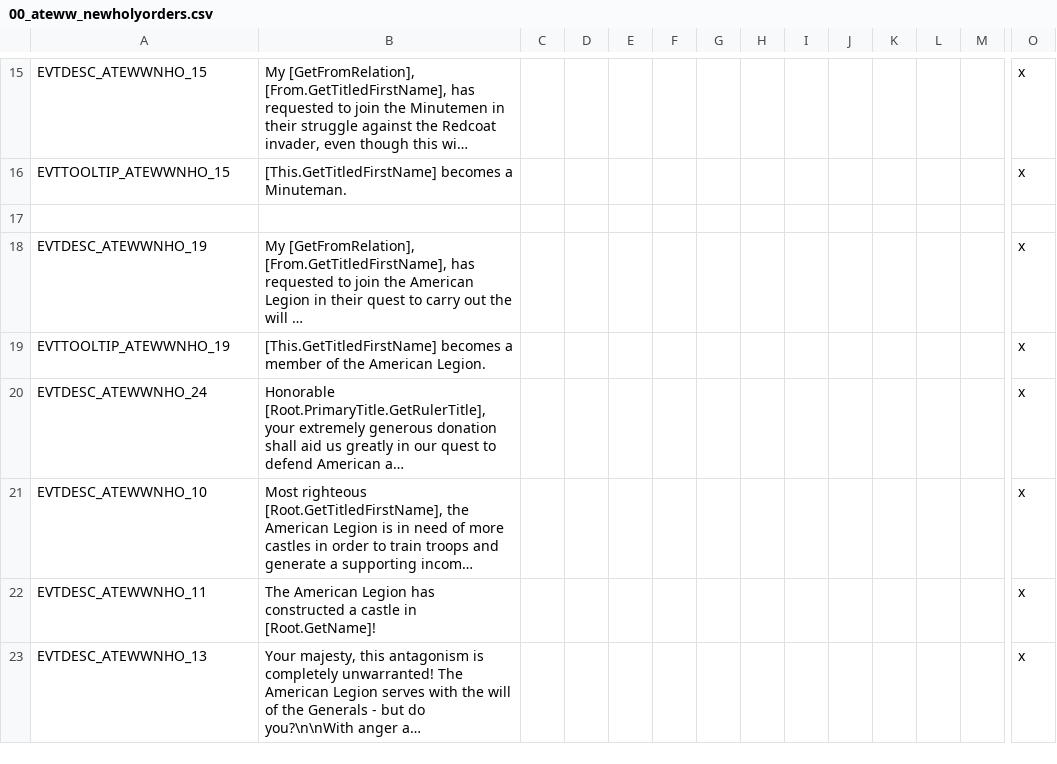
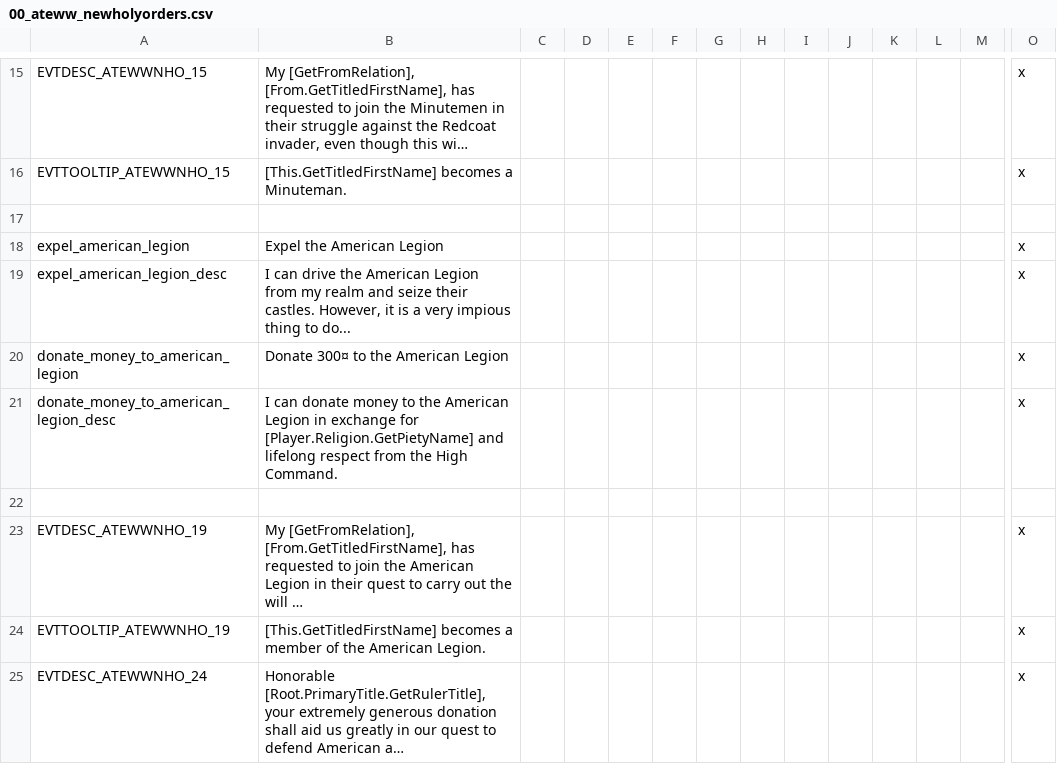
Before and after one commit to Yard1/After-the-End-Wild-Wasteland, a CSV file: localisation/00_ateww_newholyorders.csv, drawn as a sheet; only a part is shown, gaps mark what is left out; the shorter side is filled out with more unchanged rows; long unchanged cells end in …; rows hold the shown columns only; the diff names each change by its address in the sheet, - before the commit and + after, or states it on an @@ line.

```diff
--- a/localisation/00_ateww_newholyorders.csv
+++ b/localisation/00_ateww_newholyorders.csv
+row 18: expel_american_legion | Expel the American Legion |  |  |  |  |  |  |  |  |  |  |  | x
+row 19: expel_american_legion_desc | I can drive the American Legion from my realm and seize their castles. However, it is a very impious thing to do... |  |  |  |  |  |  |  |  |  |  |  | x
+row 20: donate_money_to_american_legion | Donate 300¤ to the American Legion |  |  |  |  |  |  |  |  |  |  |  | x
+row 21: donate_money_to_american_legion_desc | I can donate money to the American Legion in exchange for [Player.Religion.GetPietyName] and lifelong respect from the High Command. |  |  |  |  |  |  |  |  |  |  |  | x
+row 22: (empty)
```
Also changed, not shown: 1 other file.
